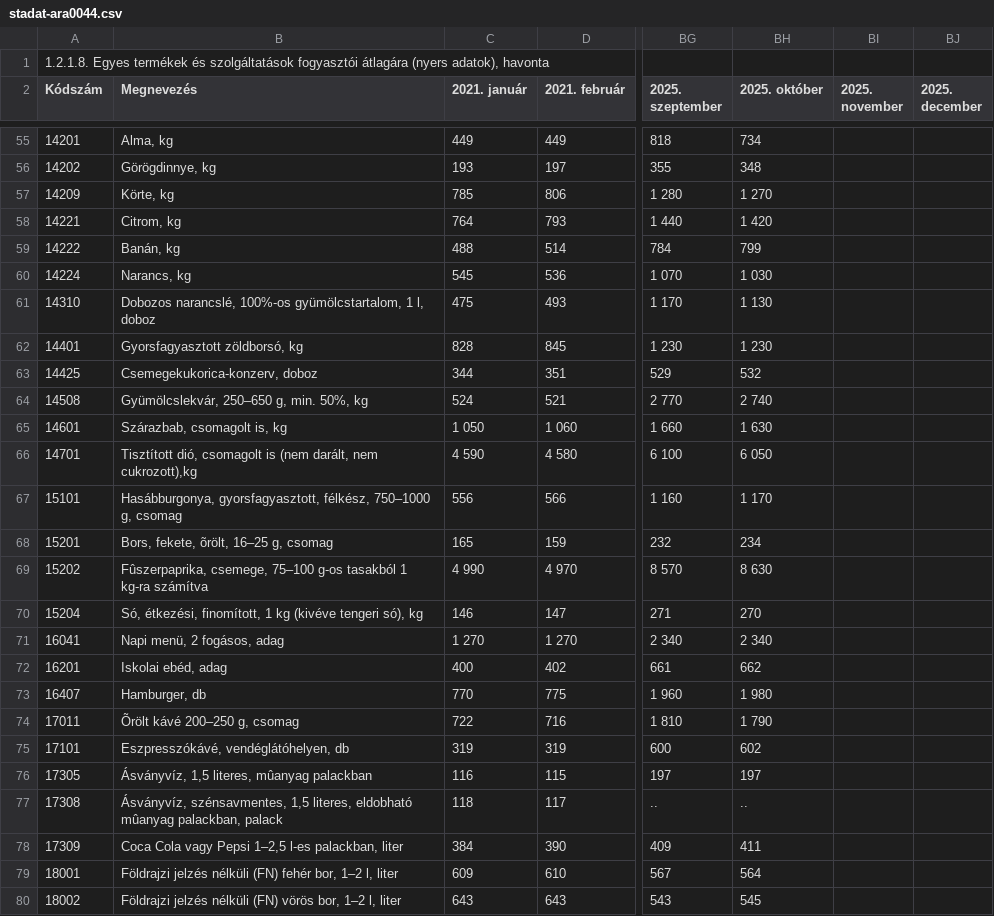
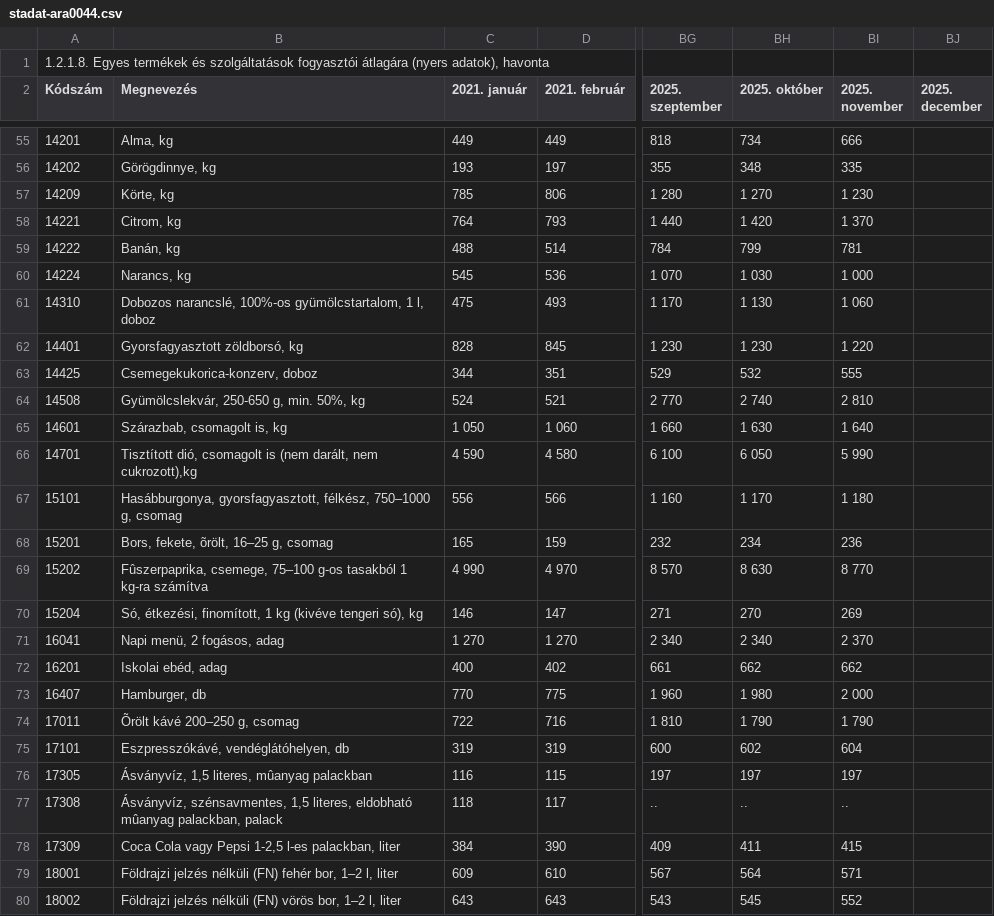
Before and after one commit to kviktor/inflacio-ksh, a CSV file: sources/stadat-ara0044.csv, drawn as a sheet; only a part is shown, gaps mark what is left out; the diff covers the shown part only; the diff names each change by its address in the sheet, - before the commit and + after, or states it on an @@ line.

```diff
--- a/sources/stadat-ara0044.csv
+++ b/sources/stadat-ara0044.csv
-BI55 (2025. november): (empty)
+BI55 (2025. november): 666
-BI56 (2025. november): (empty)
+BI56 (2025. november): 335
-BI57 (2025. november): (empty)
+BI57 (2025. november): 1 230
-BI58 (2025. november): (empty)
+BI58 (2025. november): 1 370
-BI59 (2025. november): (empty)
+BI59 (2025. november): 781
-BI60 (2025. november): (empty)
+BI60 (2025. november): 1 000
-BI61 (2025. november): (empty)
+BI61 (2025. november): 1 060
-BI62 (2025. november): (empty)
+BI62 (2025. november): 1 220
-BI63 (2025. november): (empty)
+BI63 (2025. november): 555
-B64 (Megnevezés): Gyümölcslekvár, 250–650 g, min. 50%, kg
+B64 (Megnevezés): Gyümölcslekvár, 250-650 g, min. 50%, kg
-BI64 (2025. november): (empty)
+BI64 (2025. november): 2 810
-BI65 (2025. november): (empty)
+BI65 (2025. november): 1 640
-BI66 (2025. november): (empty)
+BI66 (2025. november): 5 990
-BI67 (2025. november): (empty)
+BI67 (2025. november): 1 180
-BI68 (2025. november): (empty)
+BI68 (2025. november): 236
-BI69 (2025. november): (empty)
+BI69 (2025. november): 8 770
-BI70 (2025. november): (empty)
+BI70 (2025. november): 269
-BI71 (2025. november): (empty)
+BI71 (2025. november): 2 370
-BI72 (2025. november): (empty)
+BI72 (2025. november): 662
-BI73 (2025. november): (empty)
+BI73 (2025. november): 2 000
-BI74 (2025. november): (empty)
+BI74 (2025. november): 1 790
-BI75 (2025. november): (empty)
+BI75 (2025. november): 604
-BI76 (2025. november): (empty)
+BI76 (2025. november): 197
-BI77 (2025. november): (empty)
+BI77 (2025. november): ..
-B78 (Megnevezés): …vagy Pepsi 1–2,5 l-es palackban,…
+B78 (Megnevezés): …vagy Pepsi 1-2,5 l-es palackban,…
-BI78 (2025. november): (empty)
+BI78 (2025. november): 415
-BI79 (2025. november): (empty)
+BI79 (2025. november): 571
-BI80 (2025. november): (empty)
+BI80 (2025. november): 552
```
Also changed, not shown: 160 edited cells elsewhere in this file.
